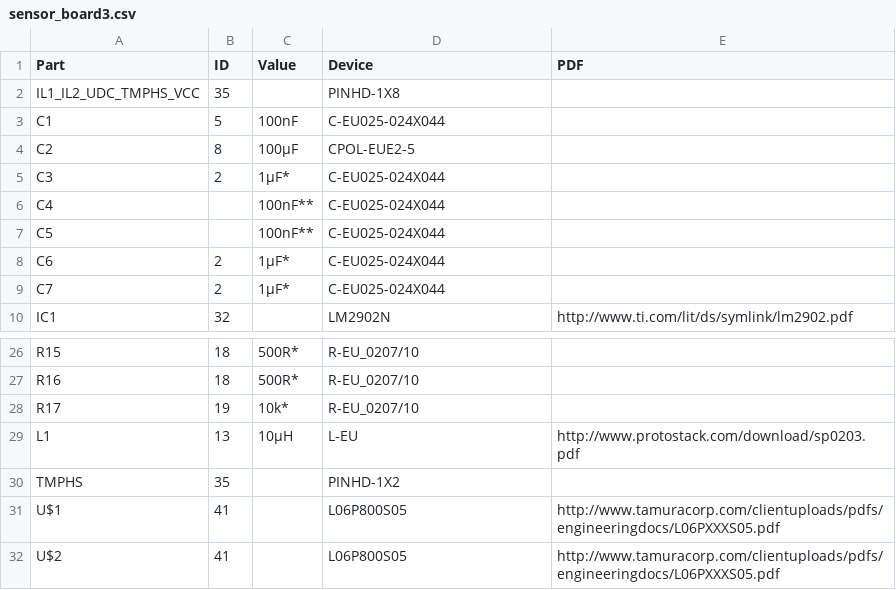
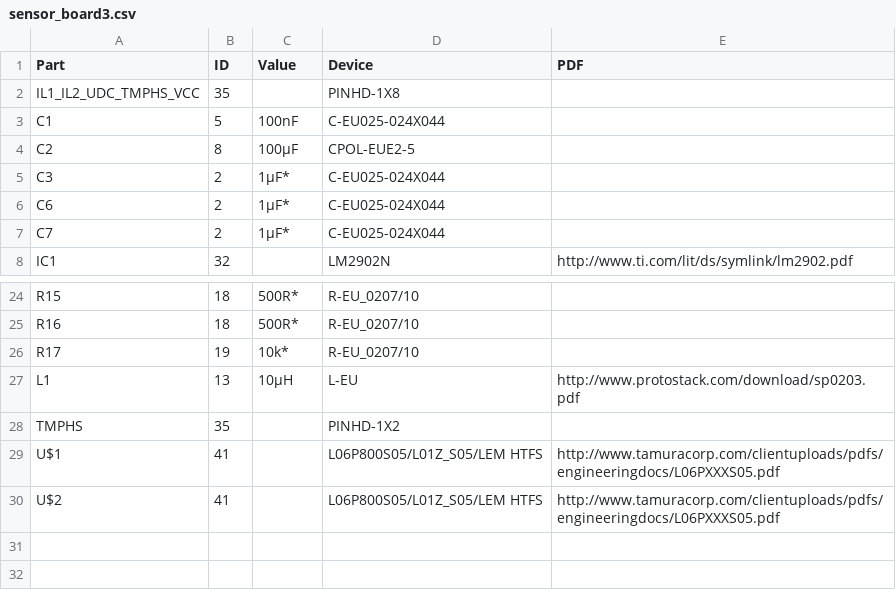
Before and after one commit to dimecho/Open-Inverter-WebInterface, a CSV file: Web/bom/sensor_board3.csv, drawn as a sheet; only a part is shown, gaps mark what is left out.

```diff
--- a/Web/bom/sensor_board3.csv
+++ b/Web/bom/sensor_board3.csv
@@ -5,4 +5,2 @@ C2,8,100µF,CPOL-EUE2-5,
 C3,2,1µF*,C-EU025-024X044,
-C4,,100nF**,C-EU025-024X044,
-C5,,100nF**,C-EU025-024X044,
 C6,2,1µF*,C-EU025-024X044,
@@ -30,3 +28,3 @@ L1,13,10µH,L-EU,http://www.protostack.com/download/sp0203.pdf
 TMPHS,35,,PINHD-1X2,
-U$1,41,,L06P800S05,http://www.tamuracorp.com/clientuploads/pdfs/engineeringdocs/L06PXXXS05.pdf
-U$2,41,,L06P800S05,http://www.tamuracorp.com/clientuploads/pdfs/engineeringdocs/L06PXXXS05.pdf
+U$1,41,,L06P800S05/L01Z_S05/LEM HTFS ,http://www.tamuracorp.com/clientuploads/pdfs/engineeringdocs/L06PXXXS05.pdf
+U$2,41,,L06P800S05/L01Z_S05/LEM HTFS ,http://www.tamuracorp.com/clientuploads/pdfs/engineeringdocs/L06PXXXS05.pdf
```
Also changed, not shown: Web/bom/gate_driver2.csv, 4 other files.
